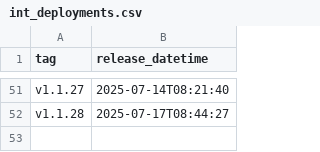
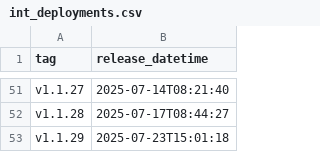
Before and after one commit to NHSDigital/eps-FHIR-validator-lambda, a CSV file: _data/int_deployments.csv, drawn as a sheet; only a part is shown, gaps mark what is left out.

```diff
--- a/_data/int_deployments.csv
+++ b/_data/int_deployments.csv
@@ -52 +52,2 @@ v1.1.27,2025-07-14T08:21:40
 v1.1.28,2025-07-17T08:44:27
+v1.1.29,2025-07-23T15:01:18
```
Also changed, not shown: 1 other file.
